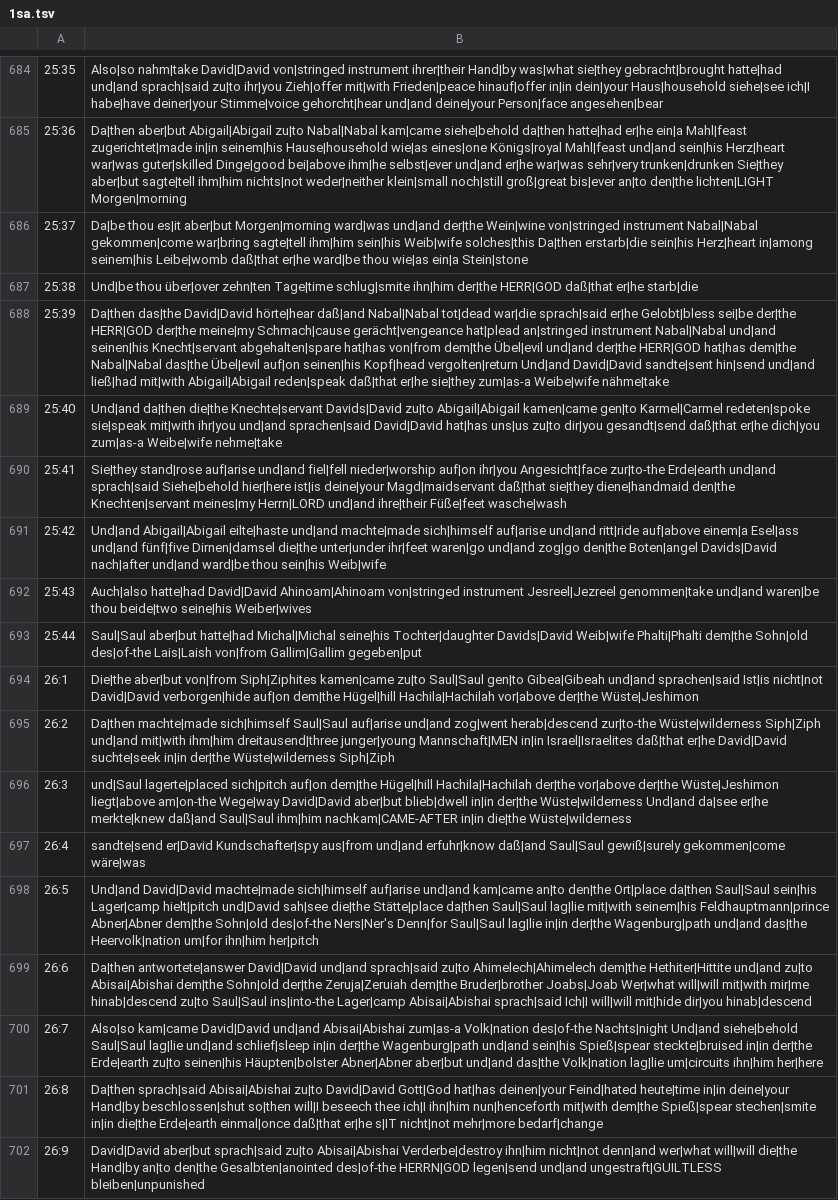
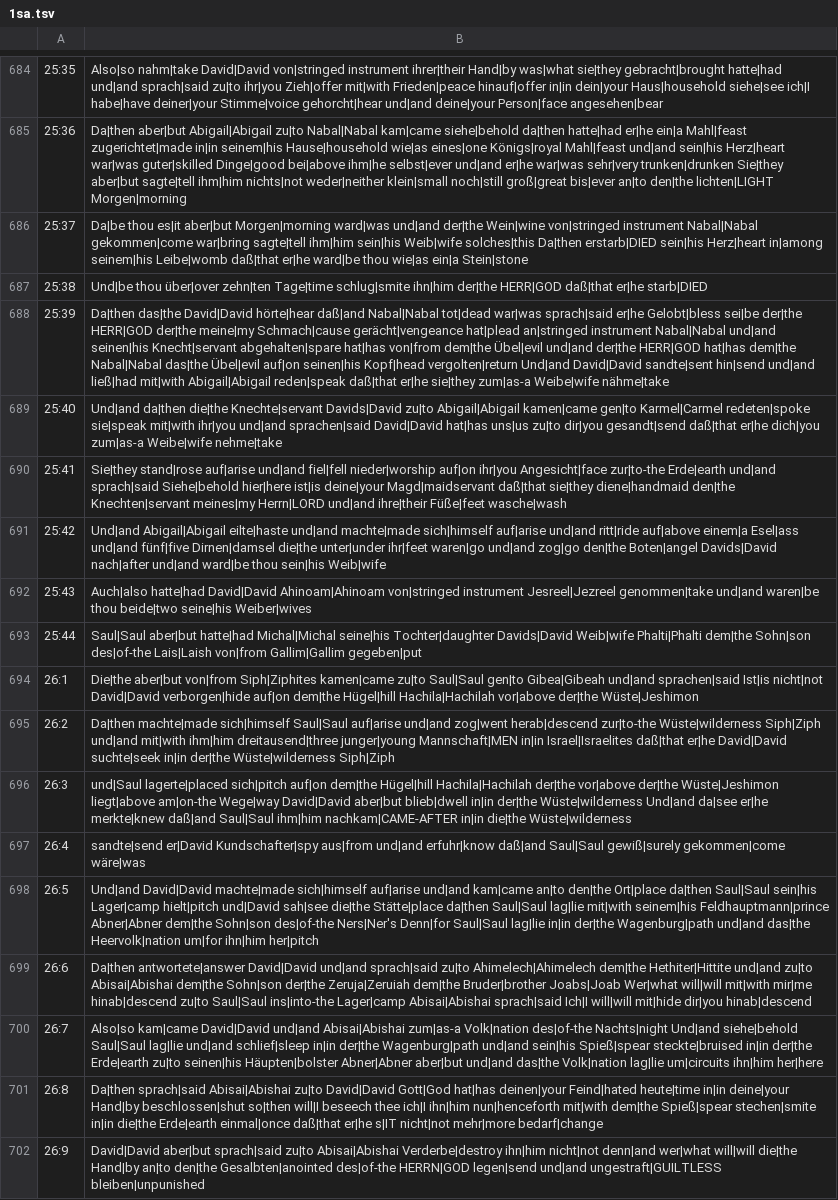
Before and after one commit to andrew-brook-rad/lexibridge, a TSV file: tools/interlinear/output/1sa.tsv, drawn as a sheet; only a part is shown, gaps mark what is left out; the diff covers the shown part only.

```diff
--- a/tools/interlinear/output/1sa.tsv
+++ b/tools/interlinear/output/1sa.tsv
@@ -685,5 +685,5 @@
 25:36	Da|then aber|but Abigail|Abigail zu|to Nabal|Nabal kam|came siehe|behold da|then hatte|had er|he ein|a Mahl|feast zugerichtet|made in|in seinem|his Hause|household wie|as eines|one Königs|royal Mahl|feast und|and sein|his Herz|heart war|was guter|skilled Dinge|good bei|above ihm|he selbst|ever und|and er|he war|was sehr|very trunken|drunken Sie|they aber|but sagte|tell ihm|him nichts|not weder|neither klein|small noch|still groß|great bis|ever an|to den|the lichten|LIGHT Morgen|morning
-25:37	Da|be thou es|it aber|but Morgen|morning ward|was und|and der|the Wein|wine von|stringed instrument Nabal|Nabal gekommen|come war|bring sagte|tell ihm|him sein|his Weib|wife solches|this Da|then erstarb|die sein|his Herz|heart in|among seinem|his Leibe|womb daß|that er|he ward|be thou wie|as ein|a Stein|stone
-25:38	Und|be thou über|over zehn|ten Tage|time schlug|smite ihn|him der|the HERR|GOD daß|that er|he starb|die
-25:39	Da|then das|the David|David hörte|hear daß|and Nabal|Nabal tot|dead war|die sprach|said er|he Gelobt|bless sei|be der|the HERR|GOD der|the meine|my Schmach|cause gerächt|vengeance hat|plead an|stringed instrument Nabal|Nabal und|and seinen|his Knecht|servant abgehalten|spare hat|has von|from dem|the Übel|evil und|and der|the HERR|GOD hat|has dem|the Nabal|Nabal das|the Übel|evil auf|on seinen|his Kopf|head vergolten|return Und|and David|David sandte|sent hin|send und|and ließ|had mit|with Abigail|Abigail reden|speak daß|that er|he sie|they zum|as-a Weibe|wife nähme|take
+25:37	Da|be thou es|it aber|but Morgen|morning ward|was und|and der|the Wein|wine von|stringed instrument Nabal|Nabal gekommen|come war|bring sagte|tell ihm|him sein|his Weib|wife solches|this Da|then erstarb|DIED sein|his Herz|heart in|among seinem|his Leibe|womb daß|that er|he ward|be thou wie|as ein|a Stein|stone
+25:38	Und|be thou über|over zehn|ten Tage|time schlug|smite ihn|him der|the HERR|GOD daß|that er|he starb|DIED
+25:39	Da|then das|the David|David hörte|hear daß|and Nabal|Nabal tot|dead war|was sprach|said er|he Gelobt|bless sei|be der|the HERR|GOD der|the meine|my Schmach|cause gerächt|vengeance hat|plead an|stringed instrument Nabal|Nabal und|and seinen|his Knecht|servant abgehalten|spare hat|has von|from dem|the Übel|evil und|and der|the HERR|GOD hat|has dem|the Nabal|Nabal das|the Übel|evil auf|on seinen|his Kopf|head vergolten|return Und|and David|David sandte|sent hin|send und|and ließ|had mit|with Abigail|Abigail reden|speak daß|that er|he sie|they zum|as-a Weibe|wife nähme|take
 25:40	Und|and da|then die|the Knechte|servant Davids|David zu|to Abigail|Abigail kamen|came gen|to Karmel|Carmel redeten|spoke sie|speak mit|with ihr|you und|and sprachen|said David|David hat|has uns|us zu|to dir|you gesandt|send daß|that er|he dich|you zum|as-a Weibe|wife nehme|take
@@ -692,3 +692,3 @@
 25:43	Auch|also hatte|had David|David Ahinoam|Ahinoam von|stringed instrument Jesreel|Jezreel genommen|take und|and waren|be thou beide|two seine|his Weiber|wives
-25:44	Saul|Saul aber|but hatte|had Michal|Michal seine|his Tochter|daughter Davids|David Weib|wife Phalti|Phalti dem|the Sohn|old des|of-the Lais|Laish von|from Gallim|Gallim gegeben|put
+25:44	Saul|Saul aber|but hatte|had Michal|Michal seine|his Tochter|daughter Davids|David Weib|wife Phalti|Phalti dem|the Sohn|son des|of-the Lais|Laish von|from Gallim|Gallim gegeben|put
 26:1	Die|the aber|but von|from Siph|Ziphites kamen|came zu|to Saul|Saul gen|to Gibea|Gibeah und|and sprachen|said Ist|is nicht|not David|David verborgen|hide auf|on dem|the Hügel|hill Hachila|Hachilah vor|above der|the Wüste|Jeshimon
@@ -697,4 +697,4 @@
 26:4	sandte|send er|David Kundschafter|spy aus|from und|and erfuhr|know daß|and Saul|Saul gewiß|surely gekommen|come wäre|was
-26:5	Und|and David|David machte|made sich|himself auf|arise und|and kam|came an|to den|the Ort|place da|then Saul|Saul sein|his Lager|camp hielt|pitch und|David sah|see die|the Stätte|place da|then Saul|Saul lag|lie mit|with seinem|his Feldhauptmann|prince Abner|Abner dem|the Sohn|old des|of-the Ners|Ner's Denn|for Saul|Saul lag|lie in|in der|the Wagenburg|path und|and das|the Heervolk|nation um|for ihn|him her|pitch
-26:6	Da|then antwortete|answer David|David und|and sprach|said zu|to Ahimelech|Ahimelech dem|the Hethiter|Hittite und|and zu|to Abisai|Abishai dem|the Sohn|old der|the Zeruja|Zeruiah dem|the Bruder|brother Joabs|Joab Wer|what will|will mit|with mir|me hinab|descend zu|to Saul|Saul ins|into-the Lager|camp Abisai|Abishai sprach|said Ich|I will|will mit|hide dir|you hinab|descend
+26:5	Und|and David|David machte|made sich|himself auf|arise und|and kam|came an|to den|the Ort|place da|then Saul|Saul sein|his Lager|camp hielt|pitch und|David sah|see die|the Stätte|place da|then Saul|Saul lag|lie mit|with seinem|his Feldhauptmann|prince Abner|Abner dem|the Sohn|son des|of-the Ners|Ner's Denn|for Saul|Saul lag|lie in|in der|the Wagenburg|path und|and das|the Heervolk|nation um|for ihn|him her|pitch
+26:6	Da|then antwortete|answer David|David und|and sprach|said zu|to Ahimelech|Ahimelech dem|the Hethiter|Hittite und|and zu|to Abisai|Abishai dem|the Sohn|son der|the Zeruja|Zeruiah dem|the Bruder|brother Joabs|Joab Wer|what will|will mit|with mir|me hinab|descend zu|to Saul|Saul ins|into-the Lager|camp Abisai|Abishai sprach|said Ich|I will|will mit|hide dir|you hinab|descend
 26:7	Also|so kam|came David|David und|and Abisai|Abishai zum|as-a Volk|nation des|of-the Nachts|night Und|and siehe|behold Saul|Saul lag|lie und|and schlief|sleep in|in der|the Wagenburg|path und|and sein|his Spieß|spear steckte|bruised in|in der|the Erde|earth zu|to seinen|his Häupten|bolster Abner|Abner aber|but und|and das|the Volk|nation lag|lie um|circuits ihn|him her|here
```
Also changed, not shown: 151 edited cells elsewhere in this file, 1 other file.
